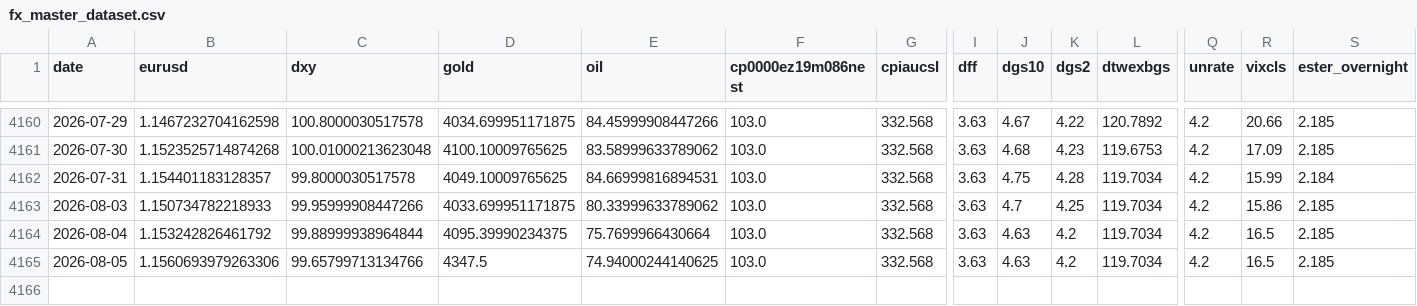
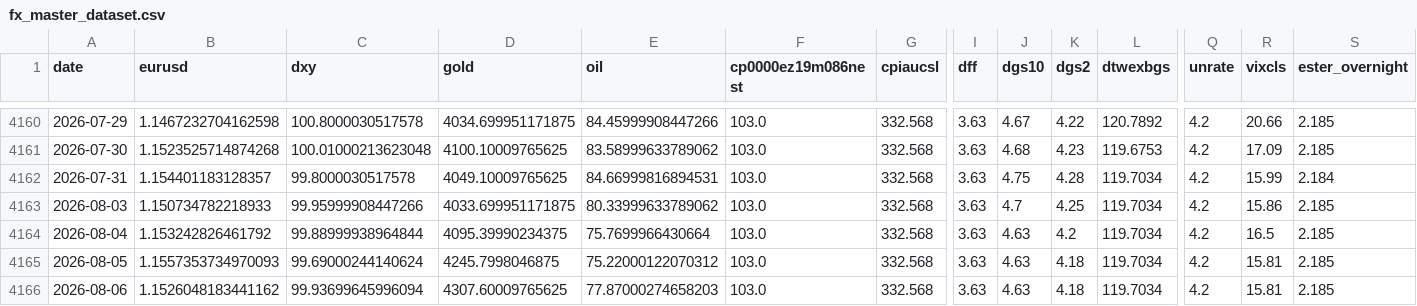
Before and after one commit to GCS230476/Final-Project-2, a CSV file: data/interim/fx_master_dataset.csv, drawn as a sheet; only a part is shown, gaps mark what is left out; rows hold the shown columns only; the diff names each change by its address in the sheet, - before the commit and + after, or states it on an @@ line.

Commit message:
Auto data update

```diff
--- a/data/interim/fx_master_dataset.csv
+++ b/data/interim/fx_master_dataset.csv
-B4165 (eurusd): 1.1560693979263306
+B4165 (eurusd): 1.1557353734970093
-C4165 (dxy): 99.65799713134766
+C4165 (dxy): 99.69000244140624
-D4165 (gold): 4347.5
+D4165 (gold): 4245.7998046875
-E4165 (oil): 74.94000244140625
+E4165 (oil): 75.22000122070312
-K4165 (dgs2): 4.2
+K4165 (dgs2): 4.18
-R4165 (vixcls): 16.5
+R4165 (vixcls): 15.81
+row 4166: 2026-08-06 | 1.1526048183441162 | 99.93699645996094 | 4307.60009765625 | 77.87000274658203 | 103.0 | 332.568 | 3.63 | 4.63 | 4.18 | 119.7034 | 4.2 | 15.81 | 2.185
```
Also changed, not shown: 1 other file.
